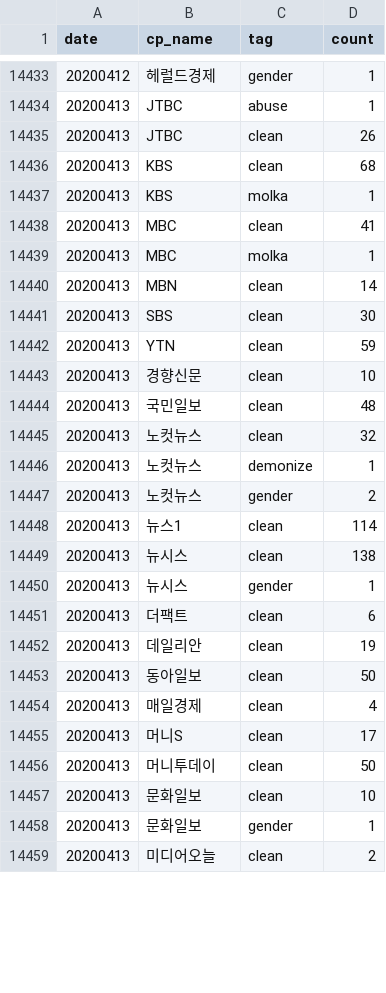
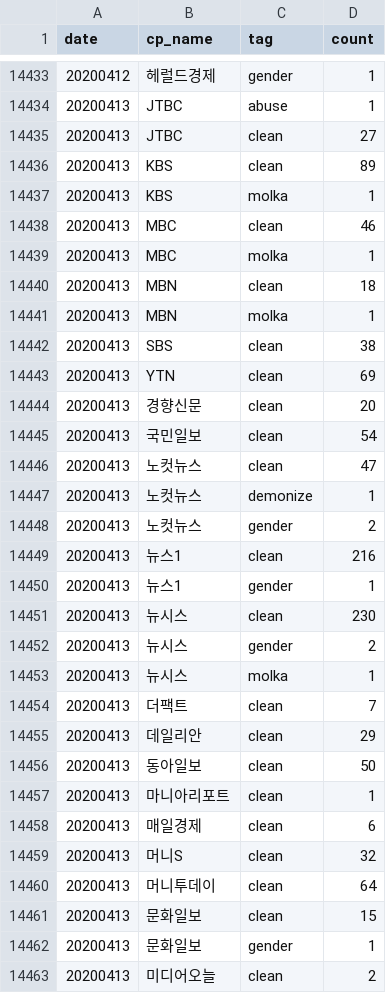
Before and after one commit to misogynyX/done-it-again, a CSV file: docs/_data/stats.csv, drawn as a sheet; only a part is shown, gaps mark what is left out; the diff covers the shown part only.

```diff
--- a/docs/_data/stats.csv
+++ b/docs/_data/stats.csv
@@ -14434,25 +14434,29 @@ date,cp_name,tag,count
 20200413,JTBC,abuse,1
-20200413,JTBC,clean,26
-20200413,KBS,clean,68
+20200413,JTBC,clean,27
+20200413,KBS,clean,89
 20200413,KBS,molka,1
-20200413,MBC,clean,41
+20200413,MBC,clean,46
 20200413,MBC,molka,1
-20200413,MBN,clean,14
-20200413,SBS,clean,30
-20200413,YTN,clean,59
-20200413,경향신문,clean,10
-20200413,국민일보,clean,48
-20200413,노컷뉴스,clean,32
+20200413,MBN,clean,18
+20200413,MBN,molka,1
+20200413,SBS,clean,38
+20200413,YTN,clean,69
+20200413,경향신문,clean,20
+20200413,국민일보,clean,54
+20200413,노컷뉴스,clean,47
 20200413,노컷뉴스,demonize,1
 20200413,노컷뉴스,gender,2
-20200413,뉴스1,clean,114
-20200413,뉴시스,clean,138
-20200413,뉴시스,gender,1
-20200413,더팩트,clean,6
-20200413,데일리안,clean,19
+20200413,뉴스1,clean,216
+20200413,뉴스1,gender,1
+20200413,뉴시스,clean,230
+20200413,뉴시스,gender,2
+20200413,뉴시스,molka,1
+20200413,더팩트,clean,7
+20200413,데일리안,clean,29
 20200413,동아일보,clean,50
-20200413,매일경제,clean,4
-20200413,머니S,clean,17
-20200413,머니투데이,clean,50
-20200413,문화일보,clean,10
+20200413,마니아리포트,clean,1
+20200413,매일경제,clean,6
+20200413,머니S,clean,32
+20200413,머니투데이,clean,64
+20200413,문화일보,clean,15
 20200413,문화일보,gender,1
```
Also changed, not shown: 5 added rows and 21 edited cells elsewhere in this file, docs/_data/stats_best_cps.csv, docs/_data/stats_daily.csv, 2 other files.
